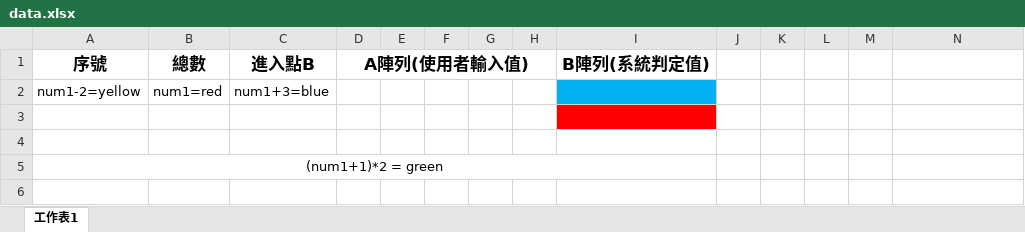
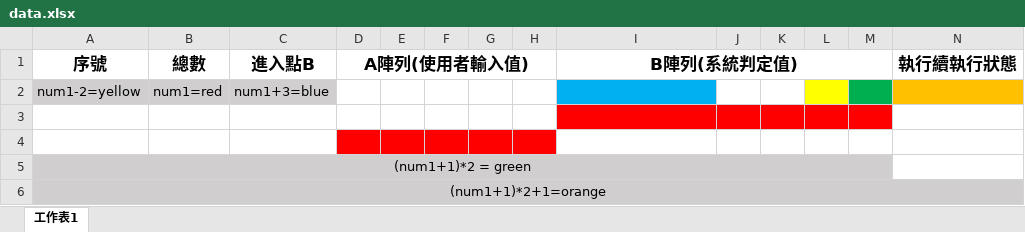
Before and after one commit to 0obriano0/combination1234, an Excel workbook: data.xlsx, sheet 工作表1, drawn as a sheet; values as stored, in another font and other column widths than the file's, no borders; removed rows and columns are numbered as before the commit, all else as after; the diff names each change by its address in the sheet, - before the commit and + after, or states it on an @@ line.

```diff
--- a/data.xlsx (sheet 工作表1)
+++ b/data.xlsx (sheet 工作表1)
+I1:M1 merged
-N1: (empty)
+N1: 執行續執行狀態
-A2:C2 fill: none
+A2:C2 fill: #D0CECE
-L2 fill: none
+L2 fill: #FFFF00
-M2 fill: none
+M2 fill: #00B050
-N2 fill: none
+N2 fill: #FFC000
-J3:M3 fill: none
+J3:M3 fill: #FF0000
-D4:H4 fill: none
+D4:H4 fill: #FF0000
-A5:M5 fill: none
+A5:M5 fill: #D0CECE
-A5:I5 merged
+A5:M5 merged
+row 6: (num1+1)*2+1=orange
```
Also changed, not shown: 23 other files.
